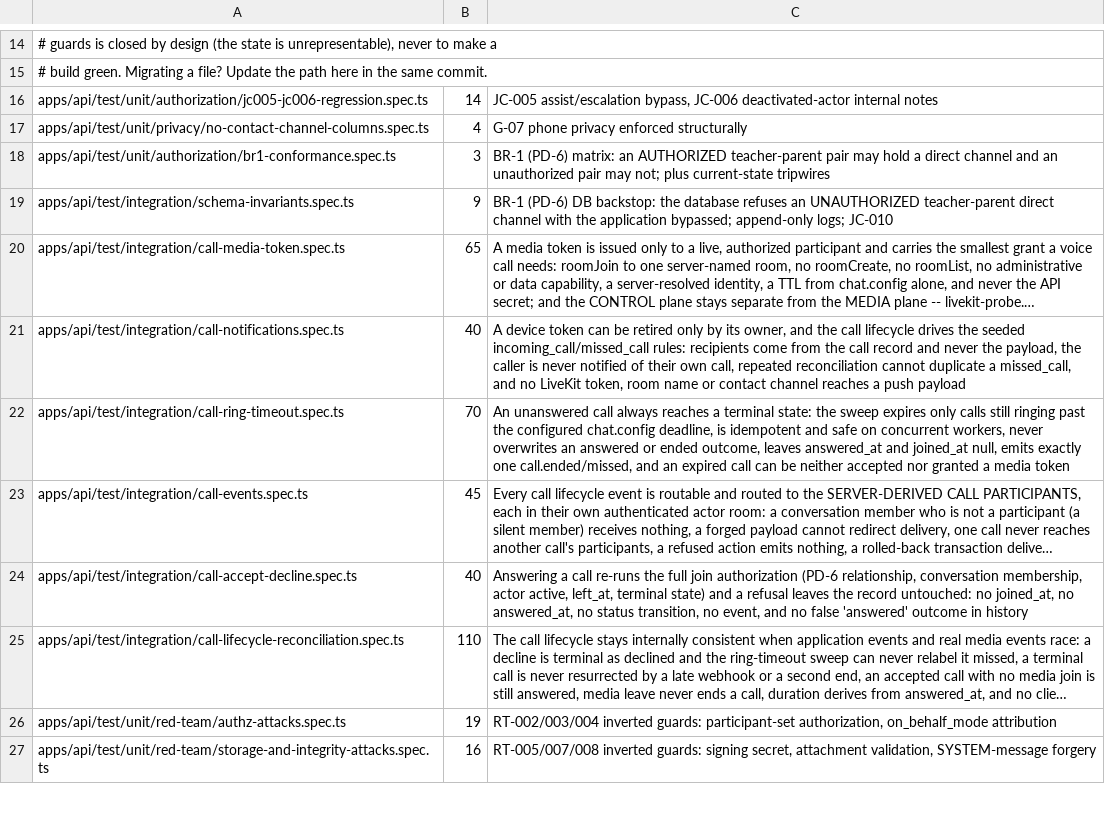
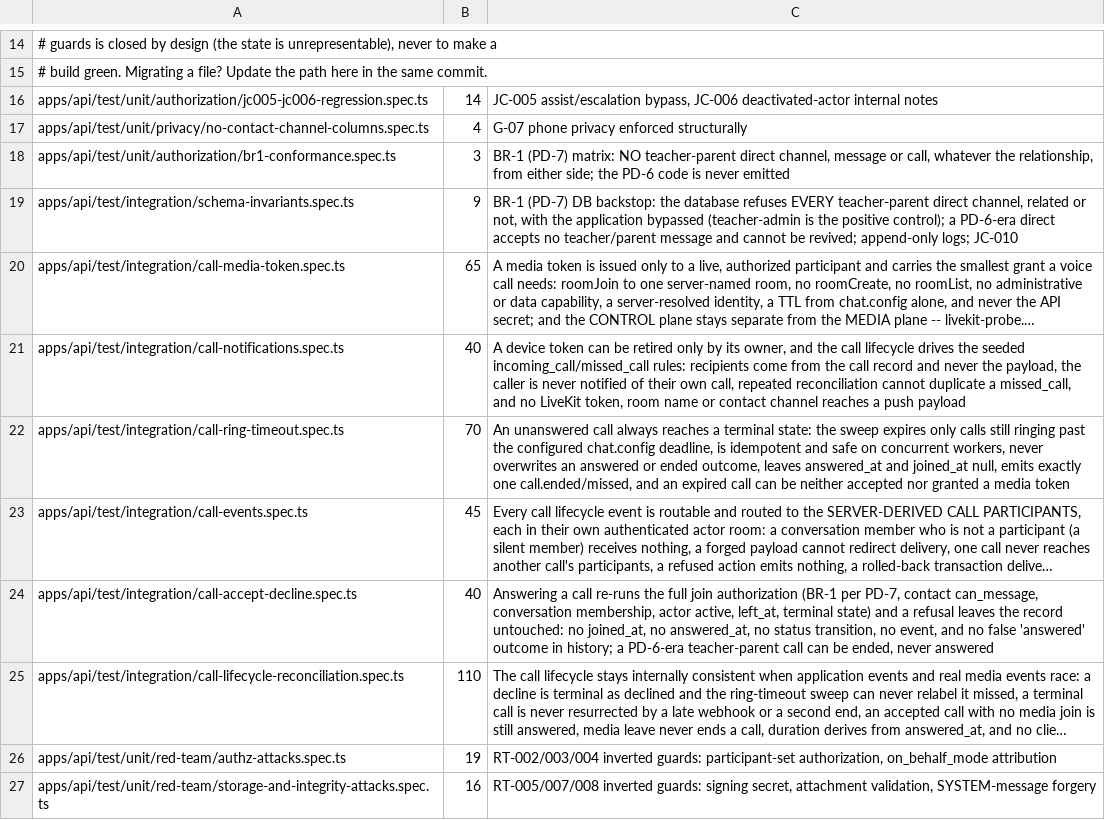
Before and after one commit to MohamedEmadLasheen/jawwid-chat, a TSV file: docs/qa/protected-tests.tsv, drawn as a sheet; only a part is shown, gaps mark what is left out; long unchanged cells end in …; the diff covers the shown part only; the diff names each change by its address in the sheet, - before the commit and + after, or states it on an @@ line.

```diff
--- a/docs/qa/protected-tests.tsv
+++ b/docs/qa/protected-tests.tsv
-C18: BR-1 (PD-6) matrix: an AUTHORIZED teacher-parent pair may hold a direct channel and an unauthorized pair may not; plus current-state tripwires
+C18: BR-1 (PD-7) matrix: NO teacher-parent direct channel, message or call, whatever the relationship, from either side; the PD-6 code is never emitted
-C19: BR-1 (PD-6) DB backstop: the database refuses an UNAUTHORIZED teacher-parent direct channel with the application bypassed; append-only logs;…
+C19: BR-1 (PD-7) DB backstop: the database refuses EVERY teacher-parent direct channel, related or not, with the application bypassed (teacher-admin is the positive control); a PD-6-era direct accepts no teacher/parent message and cannot be revived; append-only logs;…
-C24: …join authorization (PD-6 relationship, conversation membership, actor active, left_at, terminal state) and a refusal leaves the record untouched: no joined_at, no answered_at, no status transition, no event, and no false 'answered' outcome in history
+C24: …join authorization (BR-1 per PD-7, contact can_message, conversation membership, actor active, left_at, terminal state) and a refusal leaves the record untouched: no joined_at, no answered_at, no status transition, no event, and no false 'answered' outcome in history; a PD-6-era teacher-parent call can be ended, never answered
```
Also changed, not shown: 1 added row and 3 edited cells elsewhere in this file, 47 other files.
